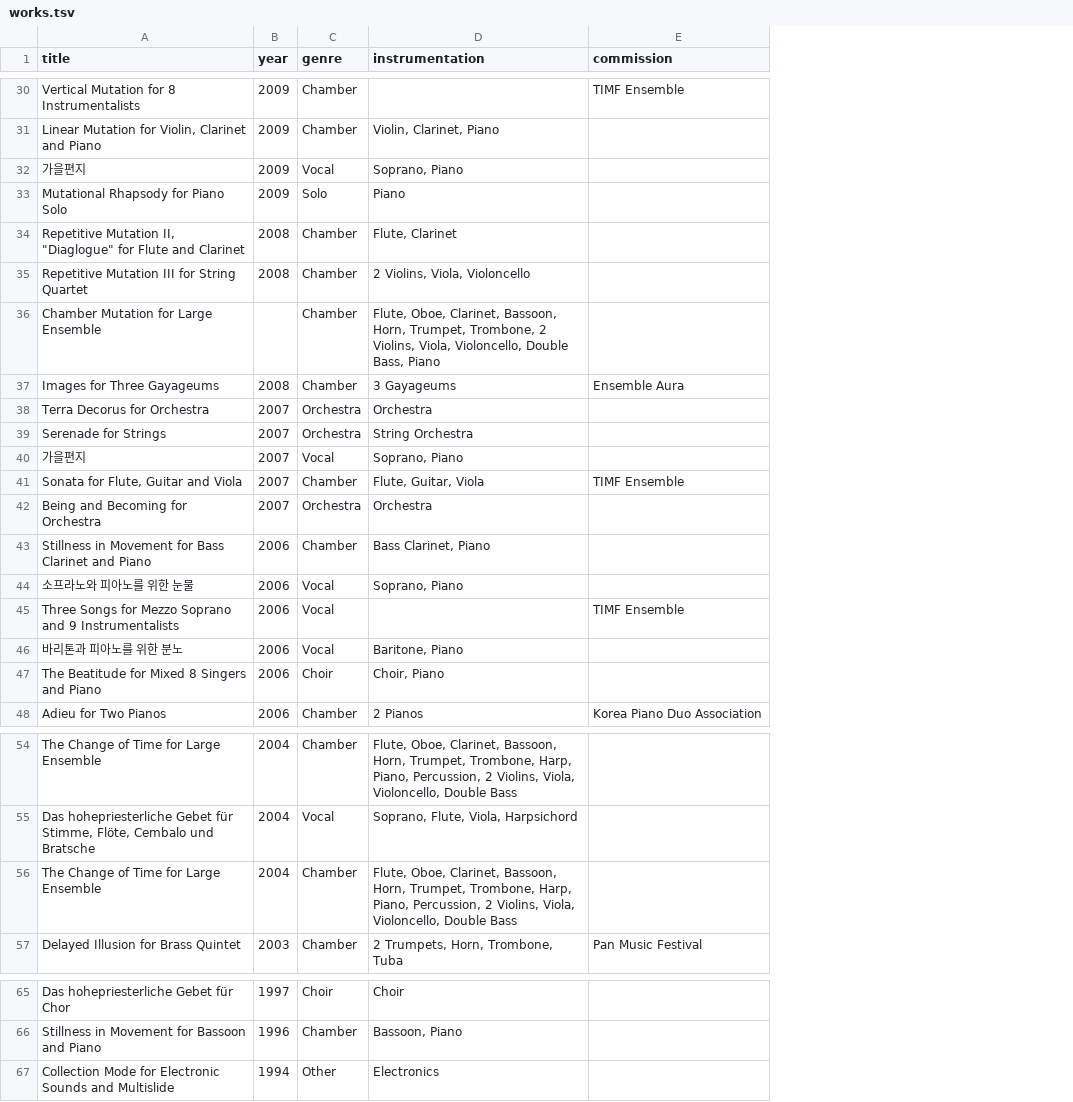
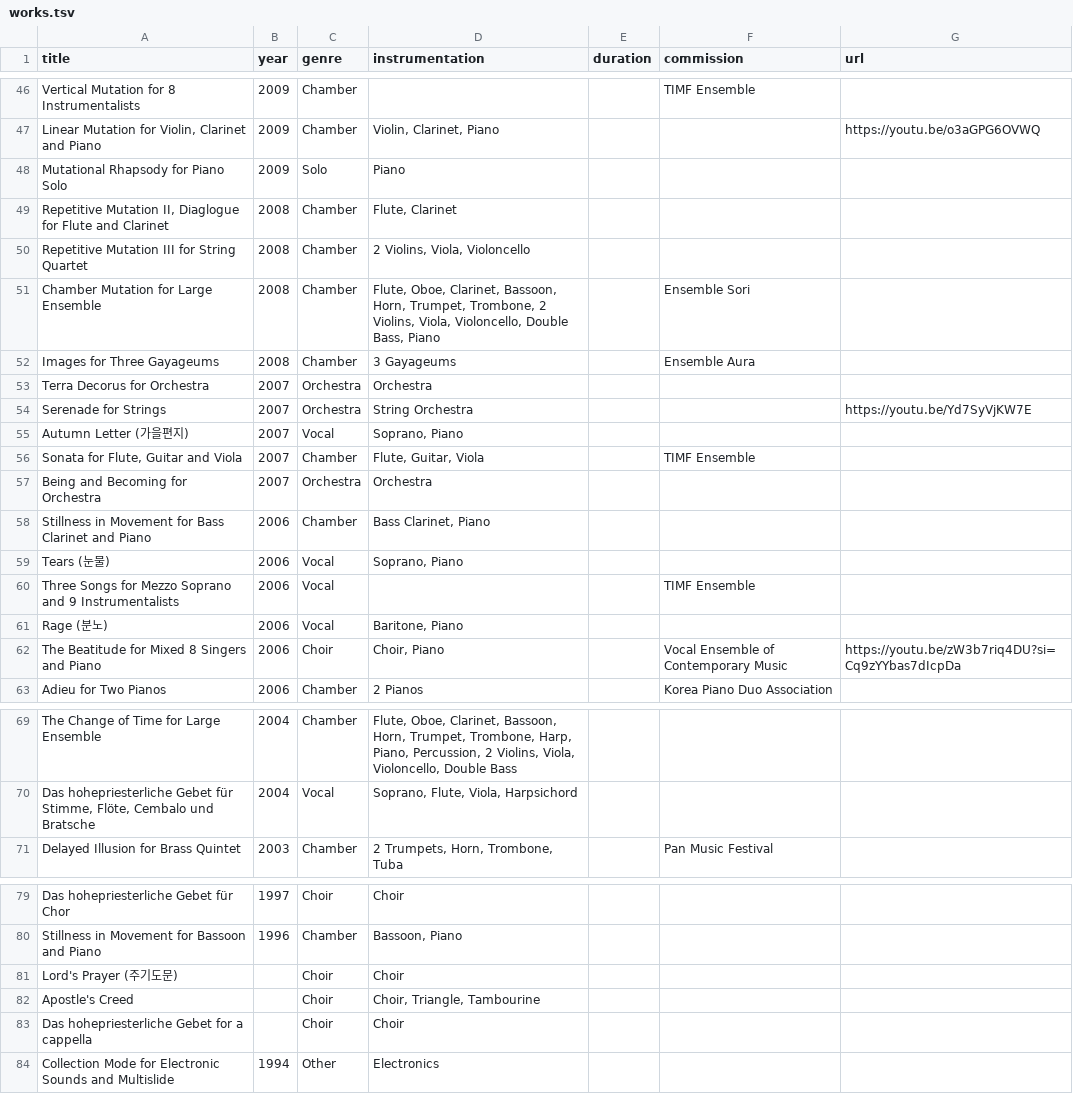
Before and after one commit to sjchung70/sjchung70.github.io, a TSV file: data/works.tsv, drawn as a sheet; only a part is shown, gaps mark what is left out; removed rows and columns are numbered as before the commit, all else as after; the diff covers the shown part only; the diff names each change by its address in the sheet, - before the commit and + after, or states it on an @@ line.

```diff
--- a/data/works.tsv
+++ b/data/works.tsv
+column E (duration), empty
+column G (url), rows 47-62: https://youtu.be/o3aGPG6OVWQ |  |  |  |  |  |  | https://youtu.be/Yd7SyVjKW7E |  |  |  |  |  |  |  | https://youtu.be/zW3b7riq4DU?si=Cq9zYYbas7dIcpDa
-row 32: 가을편지 | 2009 | Vocal | Soprano, Piano
-A49 (title): …Mutation II, "Diaglogue" for Flute…
+A49 (title): …Mutation II, Diaglogue for Flute…
-B51 (year): (empty)
+B51 (year): 2008
-F51 (commission): (empty)
+F51 (commission): Ensemble Sori
-A55 (title): 가을편지
+A55 (title): Autumn Letter (가을편지)
-A59 (title): 소프라노와 피아노를 위한 눈물
+A59 (title): Tears (눈물)
-A61 (title): 바리톤과 피아노를 위한 분노
+A61 (title): Rage (분노)
-F62 (commission): (empty)
+F62 (commission): Vocal Ensemble of Contemporary Music
-row 56: The Change of Time for Large Ensemble | 2004 | Chamber | Flute, Oboe, Clarinet, Bassoon, Horn, Trumpet, Trombone, Harp, Piano, Percussion, 2 Violins, Viola, Violoncello, Double Bass
+row 81: Lord's Prayer (주기도문) |  | Choir | Choir
+row 82: Apostle's Creed |  | Choir | Choir, Triangle, Tambourine
+row 83: Das hohepriesterliche Gebet for a cappella |  | Choir | Choir
```
Also changed, not shown: 17 added rows, 1 removed row and 13 edited cells elsewhere in this file.
